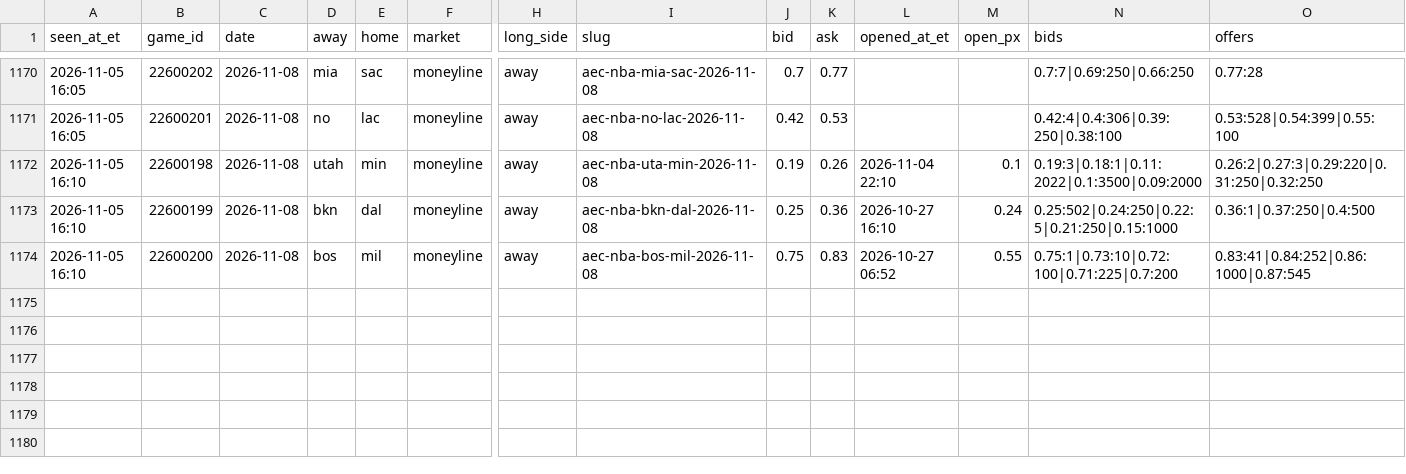
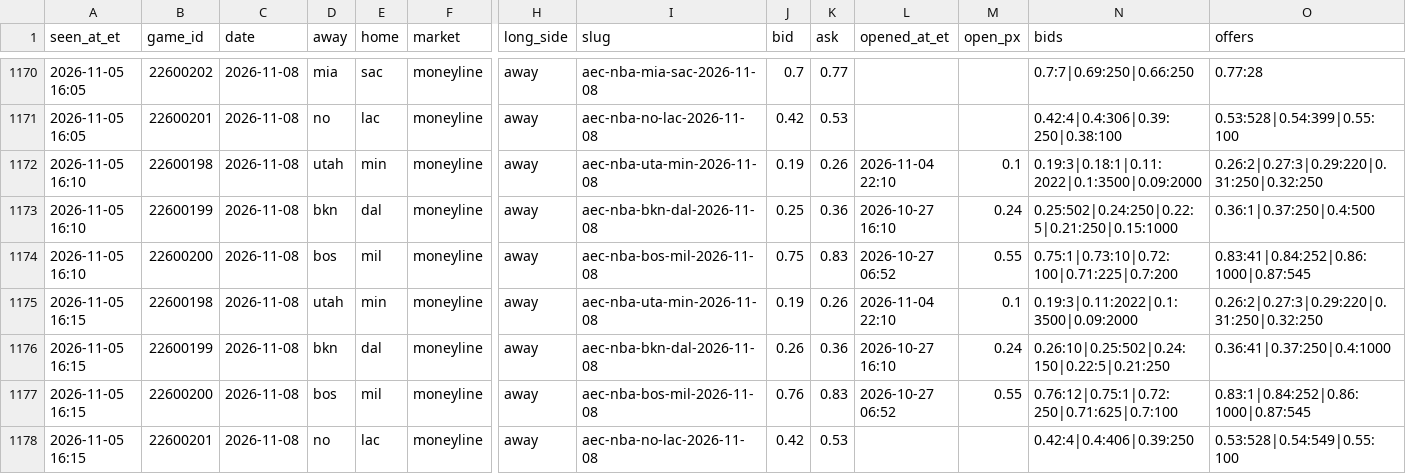
Before and after one commit to JeffreyD24/nba-mixed-model, a CSV file: research/polymarket/book_2026-11-08.csv, drawn as a sheet; only a part is shown, gaps mark what is left out; rows hold the shown columns only; the diff names each change by its address in the sheet, - before the commit and + after, or states it on an @@ line.

```diff
--- a/research/polymarket/book_2026-11-08.csv
+++ b/research/polymarket/book_2026-11-08.csv
+row 1175: 2026-11-05 16:15 | 22600198 | 2026-11-08 | utah | min | moneyline | away | aec-nba-uta-min-2026-11-08 | 0.19 | 0.26 | 2026-11-04 22:10 | 0.1 | 0.19:3|0.11:2022|0.1:3500|0.09:2000 | 0.26:2|0.27:3|0.29:220|0.31:250|0.32:250
+row 1176: 2026-11-05 16:15 | 22600199 | 2026-11-08 | bkn | dal | moneyline | away | aec-nba-bkn-dal-2026-11-08 | 0.26 | 0.36 | 2026-10-27 16:10 | 0.24 | 0.26:10|0.25:502|0.24:150|0.22:5|0.21:250 | 0.36:41|0.37:250|0.4:1000
+row 1177: 2026-11-05 16:15 | 22600200 | 2026-11-08 | bos | mil | moneyline | away | aec-nba-bos-mil-2026-11-08 | 0.76 | 0.83 | 2026-10-27 06:52 | 0.55 | 0.76:12|0.75:1|0.72:250|0.71:625|0.7:100 | 0.83:1|0.84:252|0.86:1000|0.87:545
+row 1178: 2026-11-05 16:15 | 22600201 | 2026-11-08 | no | lac | moneyline | away | aec-nba-no-lac-2026-11-08 | 0.42 | 0.53 |  |  | 0.42:4|0.4:406|0.39:250 | 0.53:528|0.54:549|0.55:100
```
Also changed, not shown: research/polymarket/2026-11-06.csv, research/polymarket/2026-11-08.csv, 15 other files.
